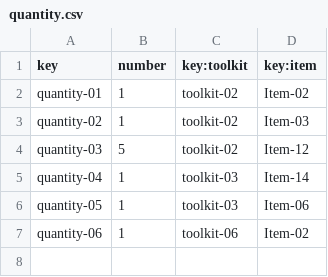
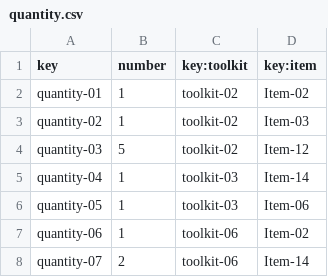
Before and after one commit to lausalbra/Acme-Toolkits, a CSV file: src/main/webapp/WEB-INF/resources/sample-data/quantity.csv, drawn as a sheet.

```diff
--- a/src/main/webapp/WEB-INF/resources/sample-data/quantity.csv
+++ b/src/main/webapp/WEB-INF/resources/sample-data/quantity.csv
@@ -7 +7,2 @@ quantity-05,1,toolkit-03,Item-06
 quantity-06,1,toolkit-06,Item-02
+quantity-07,2,toolkit-06,Item-14
```
Also changed, not shown: src/main/webapp/WEB-INF/resources/sample-data/toolkit.csv, 9 other files.
